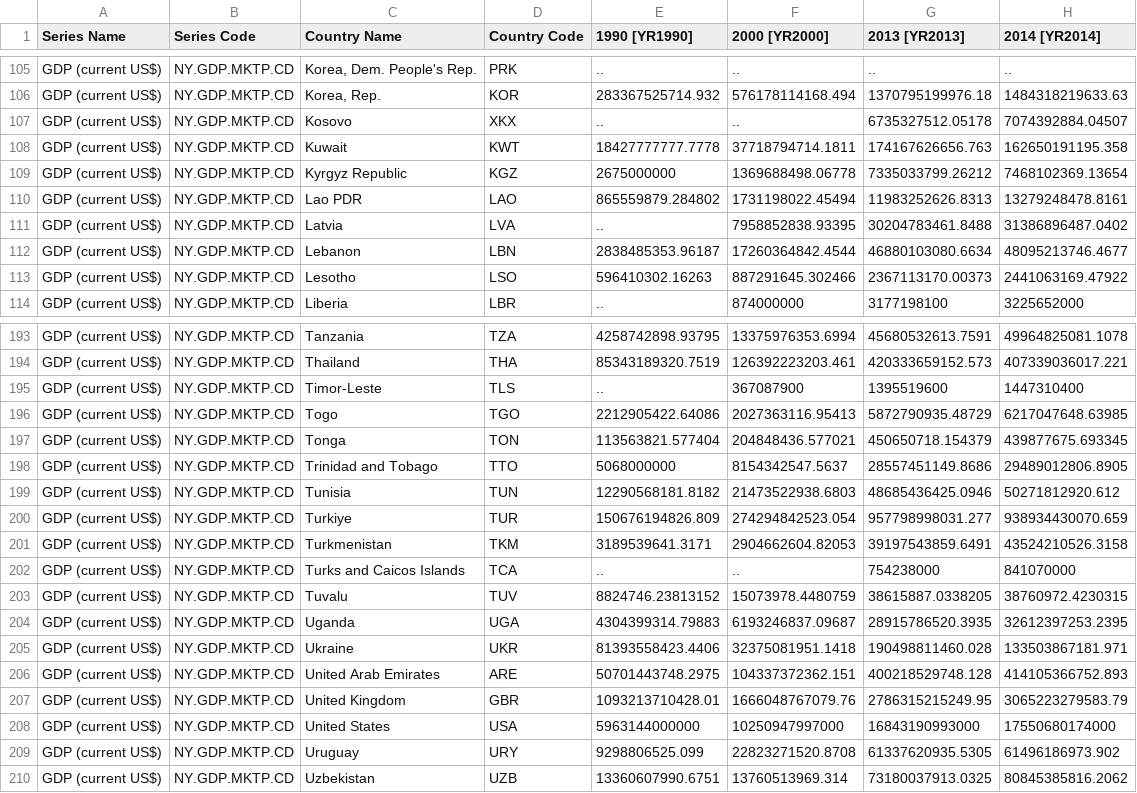
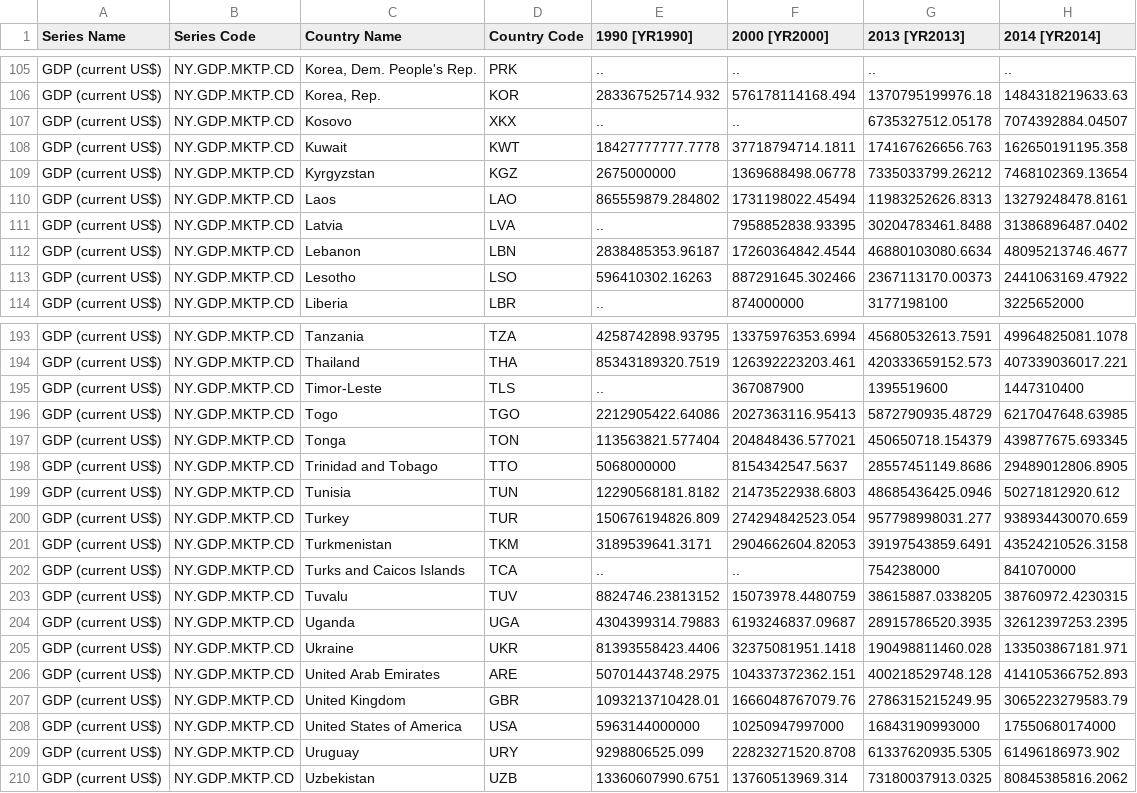
Before and after one commit to e76971072/Global_Inflation_Rate, a CSV file: P_Data_Extract_From_World_Development_Indicators/GDP.csv, drawn as a sheet; only a part is shown, gaps mark what is left out; the diff names each change by its address in the sheet, - before the commit and + after, or states it on an @@ line.

```diff
--- a/P_Data_Extract_From_World_Development_Indicators/GDP.csv
+++ b/P_Data_Extract_From_World_Development_Indicators/GDP.csv
-C109 (Country Name): Kyrgyz Republic
+C109 (Country Name): Kyrgyzstan
-C110 (Country Name): Lao PDR
+C110 (Country Name): Laos
-C200 (Country Name): Turkiye
+C200 (Country Name): Turkey
-C208 (Country Name): United States
+C208 (Country Name): United States of America
```
Also changed, not shown: Inflation_Consumer_Prices/data.csv, 2 other files.
